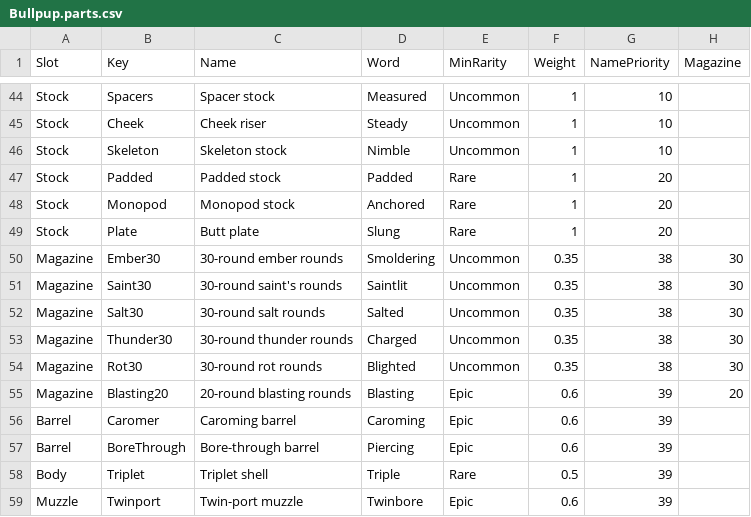
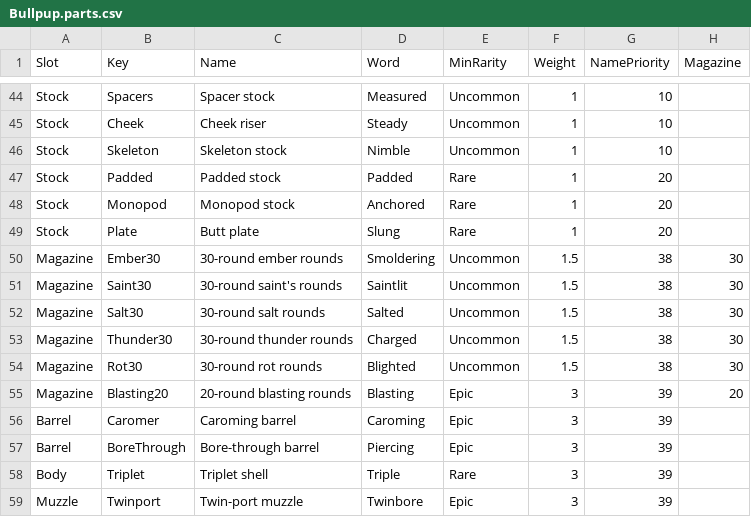
Before and after one commit to peytoncrouch8-ux/AI_Looter_Shooter, a CSV file: Art/Models/Weapons/Bullpup.parts.csv, drawn as a sheet; only a part is shown, gaps mark what is left out; the diff names each change by its address in the sheet, - before the commit and + after, or states it on an @@ line.

```diff
--- a/Art/Models/Weapons/Bullpup.parts.csv
+++ b/Art/Models/Weapons/Bullpup.parts.csv
-F50:F54 (Weight): 0.35
+F50:F54 (Weight): 1.5
-F55:F57 (Weight): 0.6
+F55:F57 (Weight): 3
-F58 (Weight): 0.5
+F58 (Weight): 3
-F59 (Weight): 0.6
+F59 (Weight): 3
```
Also changed, not shown: Art/Models/Weapons/Drover.parts.csv, Art/Models/Weapons/Longhorn.parts.csv, 28 other files.
